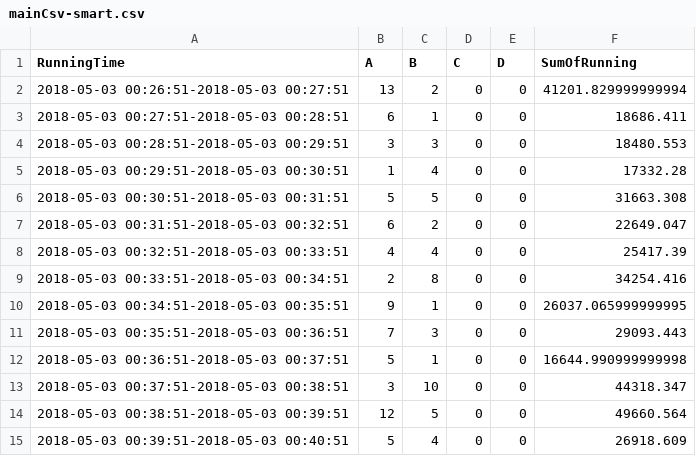
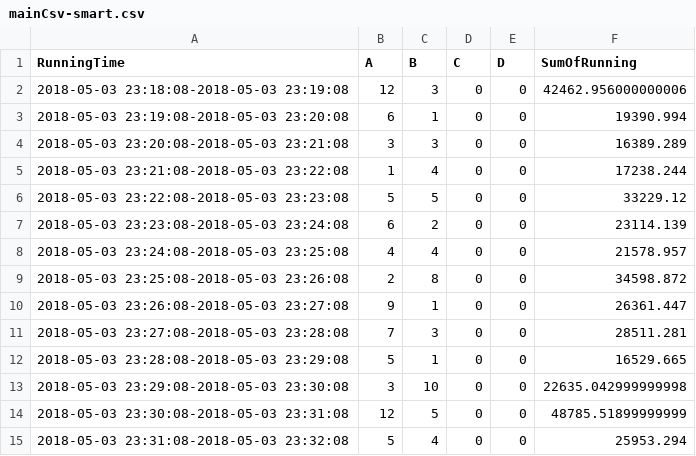
Before and after one commit to chenHam/HybridDb, a CSV file: MyProject/FilesAndInputs/mainCsv-smart.csv, drawn as a sheet.

```diff
--- a/MyProject/FilesAndInputs/mainCsv-smart.csv
+++ b/MyProject/FilesAndInputs/mainCsv-smart.csv
@@ -1,15 +1,15 @@
 RunningTime,A,B,C,D,SumOfRunning
-2018-05-03 00:26:51-2018-05-03 00:27:51,13,2,0,0,41201.829999999994
-2018-05-03 00:27:51-2018-05-03 00:28:51,6,1,0,0,18686.411
-2018-05-03 00:28:51-2018-05-03 00:29:51,3,3,0,0,18480.553
-2018-05-03 00:29:51-2018-05-03 00:30:51,1,4,0,0,17332.28
-2018-05-03 00:30:51-2018-05-03 00:31:51,5,5,0,0,31663.308
-2018-05-03 00:31:51-2018-05-03 00:32:51,6,2,0,0,22649.047
-2018-05-03 00:32:51-2018-05-03 00:33:51,4,4,0,0,25417.39
-2018-05-03 00:33:51-2018-05-03 00:34:51,2,8,0,0,34254.416
-2018-05-03 00:34:51-2018-05-03 00:35:51,9,1,0,0,26037.065999999995
-2018-05-03 00:35:51-2018-05-03 00:36:51,7,3,0,0,29093.443
-2018-05-03 00:36:51-2018-05-03 00:37:51,5,1,0,0,16644.990999999998
-2018-05-03 00:37:51-2018-05-03 00:38:51,3,10,0,0,44318.347
-2018-05-03 00:38:51-2018-05-03 00:39:51,12,5,0,0,49660.564
-2018-05-03 00:39:51-2018-05-03 00:40:51,5,4,0,0,26918.609
+2018-05-03 23:18:08-2018-05-03 23:19:08,12,3,0,0,42462.956000000006
+2018-05-03 23:19:08-2018-05-03 23:20:08,6,1,0,0,19390.994
+2018-05-03 23:20:08-2018-05-03 23:21:08,3,3,0,0,16389.289
+2018-05-03 23:21:08-2018-05-03 23:22:08,1,4,0,0,17238.244
+2018-05-03 23:22:08-2018-05-03 23:23:08,5,5,0,0,33229.12
+2018-05-03 23:23:08-2018-05-03 23:24:08,6,2,0,0,23114.139
+2018-05-03 23:24:08-2018-05-03 23:25:08,4,4,0,0,21578.957
+2018-05-03 23:25:08-2018-05-03 23:26:08,2,8,0,0,34598.872
+2018-05-03 23:26:08-2018-05-03 23:27:08,9,1,0,0,26361.447
+2018-05-03 23:27:08-2018-05-03 23:28:08,7,3,0,0,28511.281
+2018-05-03 23:28:08-2018-05-03 23:29:08,5,1,0,0,16529.665
+2018-05-03 23:29:08-2018-05-03 23:30:08,3,10,0,0,22635.042999999998
+2018-05-03 23:30:08-2018-05-03 23:31:08,12,5,0,0,48785.51899999999
+2018-05-03 23:31:08-2018-05-03 23:32:08,5,4,0,0,25953.294
```
Also changed, not shown: MyProject/FilesAndInputs/DataFrame_3001_smart_queries.csv, MyProject/FilesAndInputs/runningTimeDistribution.csv, 1 other file.
